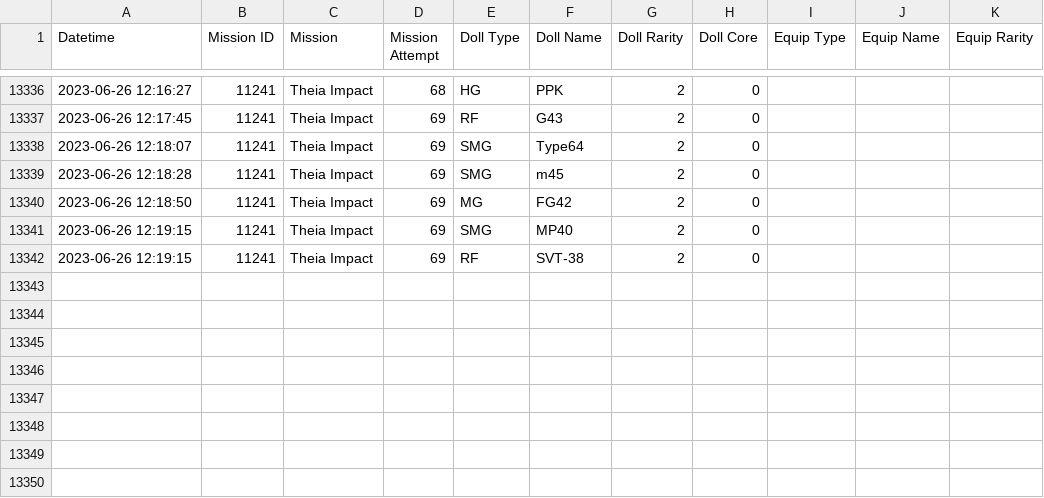
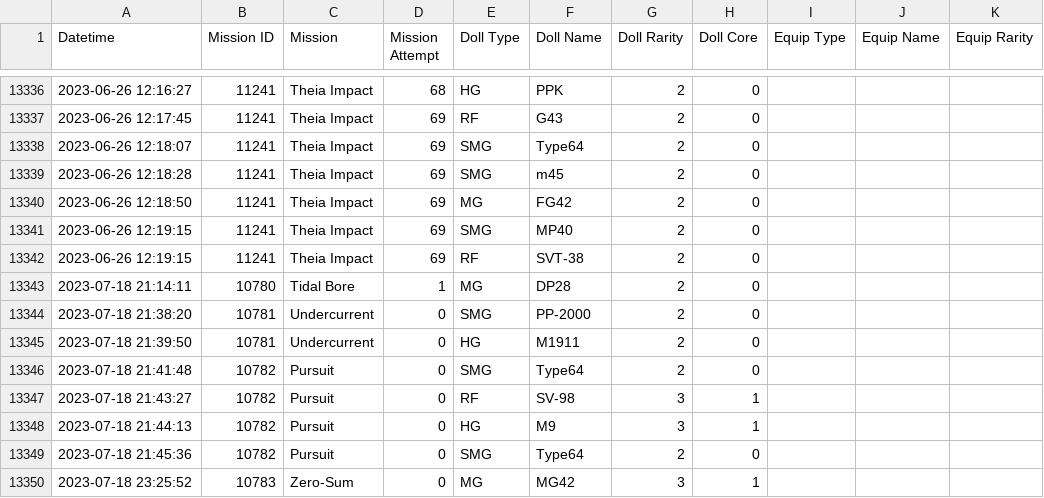
Before and after one commit to Jessegitpush/autogfalarm, a CSV file: 2point06_42778_rescued_doll.csv, drawn as a sheet; only a part is shown, gaps mark what is left out; the diff names each change by its address in the sheet, - before the commit and + after, or states it on an @@ line.

```diff
--- a/2point06_42778_rescued_doll.csv
+++ b/2point06_42778_rescued_doll.csv
+row 13343: 2023-07-18 21:14:11 | 10780 | Tidal Bore | 1 | MG | DP28 | 2 | 0
+row 13344: 2023-07-18 21:38:20 | 10781 | Undercurrent | 0 | SMG | PP-2000 | 2 | 0
+row 13345: 2023-07-18 21:39:50 | 10781 | Undercurrent | 0 | HG | M1911 | 2 | 0
+row 13346: 2023-07-18 21:41:48 | 10782 | Pursuit | 0 | SMG | Type64 | 2 | 0
+row 13347: 2023-07-18 21:43:27 | 10782 | Pursuit | 0 | RF | SV-98 | 3 | 1
+row 13348: 2023-07-18 21:44:13 | 10782 | Pursuit | 0 | HG | M9 | 3 | 1
+row 13349: 2023-07-18 21:45:36 | 10782 | Pursuit | 0 | SMG | Type64 | 2 | 0
+row 13350: 2023-07-18 23:25:52 | 10783 | Zero-Sum | 0 | MG | MG42 | 3 | 1
```
Also changed, not shown: 2point06_42778_coalition_info.csv, 2point06_42778_doll_info.csv, 8 other files.
